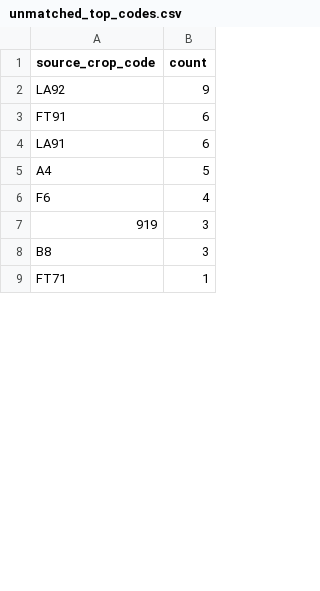
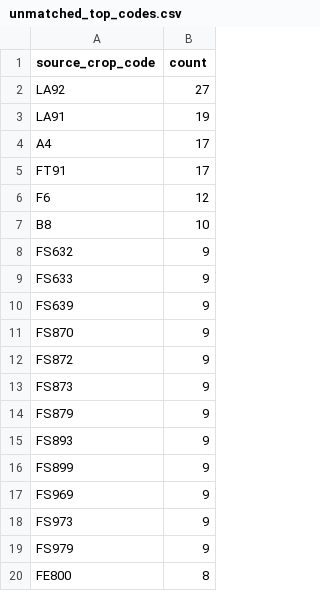
Before and after one commit to junborisproject0207-collab/vege-price-backend, a CSV file: output/unmatched_top_codes.csv, drawn as a sheet; only a part is shown; the shorter side is filled out with more unchanged rows; the diff covers the shown part only.

```diff
--- a/output/unmatched_top_codes.csv
+++ b/output/unmatched_top_codes.csv
@@ -1,8 +1,20 @@
 source_crop_code,count
-LA92,9
-FT91,6
-LA91,6
-A4,5
-F6,4
-919,3
-B8,3
+LA92,27
+LA91,19
+A4,17
+FT91,17
+F6,12
+B8,10
+FS632,9
+FS633,9
+FS639,9
+FS870,9
+FS872,9
+FS873,9
+FS879,9
+FS893,9
+FS899,9
+FS969,9
+FS973,9
+FS979,9
+FE800,8
```
Also changed, not shown: 42 added rows and 25 removed rows elsewhere in this file, output/unmatched_top_names.csv, 10 other files.
